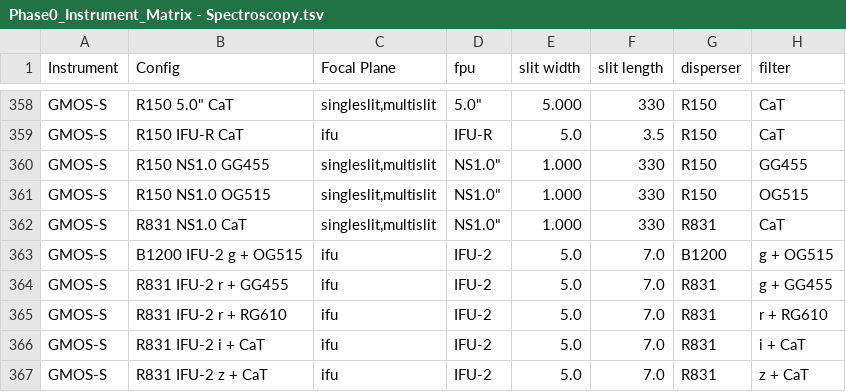
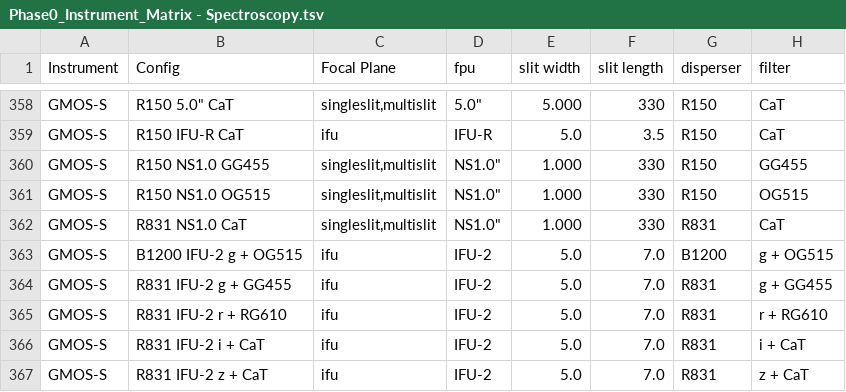
Before and after one commit to gemini-hlsw/lucuma-odb, a TSV file: modules/phase0/src/main/resources/phase0/Phase0_Instrument_Matrix - Spectroscopy.tsv, drawn as a sheet; only a part is shown, gaps mark what is left out; the diff names each change by its address in the sheet, - before the commit and + after, or states it on an @@ line.

Commit message:
fix p0 tests and parser for combined filters

```diff
--- a/modules/phase0/src/main/resources/phase0/Phase0_Instrument_Matrix - Spectroscopy.tsv
+++ b/modules/phase0/src/main/resources/phase0/Phase0_Instrument_Matrix - Spectroscopy.tsv
-B364 (Config): R831 IFU-2 r + GG455
+B364 (Config): R831 IFU-2 g + GG455
```
Also changed, not shown: 2 other files.
